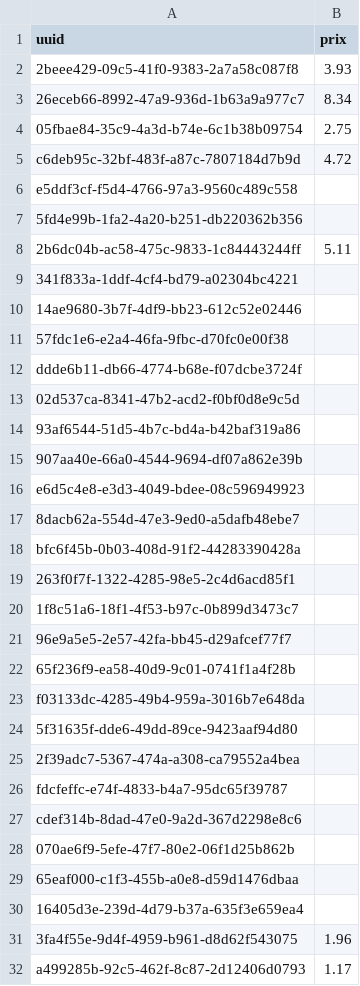
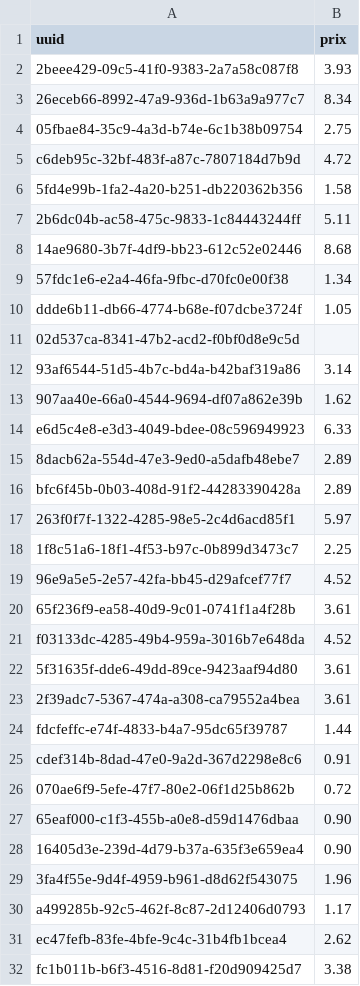
Before and after one commit to Gabriel-Desharnais/prixEpicerie, a CSV file: produitses.csv, drawn as a sheet; only a part is shown; the shorter side is filled out with more unchanged rows; the diff covers the shown part only.

```diff
--- a/produitses.csv
+++ b/produitses.csv
@@ -5,27 +5,25 @@ uuid,prix
 c6deb95c-32bf-483f-a87c-7807184d7b9d,4.72
-e5ddf3cf-f5d4-4766-97a3-9560c489c558,
-5fd4e99b-1fa2-4a20-b251-db220362b356,
+5fd4e99b-1fa2-4a20-b251-db220362b356,1.58
 2b6dc04b-ac58-475c-9833-1c84443244ff,5.11
-341f833a-1ddf-4cf4-bd79-a02304bc4221,
-14ae9680-3b7f-4df9-bb23-612c52e02446,
-57fdc1e6-e2a4-46fa-9fbc-d70fc0e00f38,
-ddde6b11-db66-4774-b68e-f07dcbe3724f,
+14ae9680-3b7f-4df9-bb23-612c52e02446,8.68
+57fdc1e6-e2a4-46fa-9fbc-d70fc0e00f38,1.34
+ddde6b11-db66-4774-b68e-f07dcbe3724f,1.05
 02d537ca-8341-47b2-acd2-f0bf0d8e9c5d,
-93af6544-51d5-4b7c-bd4a-b42baf319a86,
-907aa40e-66a0-4544-9694-df07a862e39b,
-e6d5c4e8-e3d3-4049-bdee-08c596949923,
-8dacb62a-554d-47e3-9ed0-a5dafb48ebe7,
-bfc6f45b-0b03-408d-91f2-44283390428a,
-263f0f7f-1322-4285-98e5-2c4d6acd85f1,
-1f8c51a6-18f1-4f53-b97c-0b899d3473c7,
-96e9a5e5-2e57-42fa-bb45-d29afcef77f7,
-65f236f9-ea58-40d9-9c01-0741f1a4f28b,
-f03133dc-4285-49b4-959a-3016b7e648da,
-5f31635f-dde6-49dd-89ce-9423aaf94d80,
-2f39adc7-5367-474a-a308-ca79552a4bea,
-fdcfeffc-e74f-4833-b4a7-95dc65f39787,
-cdef314b-8dad-47e0-9a2d-367d2298e8c6,
-070ae6f9-5efe-47f7-80e2-06f1d25b862b,
-65eaf000-c1f3-455b-a0e8-d59d1476dbaa,
-16405d3e-239d-4d79-b37a-635f3e659ea4,
+93af6544-51d5-4b7c-bd4a-b42baf319a86,3.14
+907aa40e-66a0-4544-9694-df07a862e39b,1.62
+e6d5c4e8-e3d3-4049-bdee-08c596949923,6.33
+8dacb62a-554d-47e3-9ed0-a5dafb48ebe7,2.89
+bfc6f45b-0b03-408d-91f2-44283390428a,2.89
+263f0f7f-1322-4285-98e5-2c4d6acd85f1,5.97
+1f8c51a6-18f1-4f53-b97c-0b899d3473c7,2.25
+96e9a5e5-2e57-42fa-bb45-d29afcef77f7,4.52
+65f236f9-ea58-40d9-9c01-0741f1a4f28b,3.61
+f03133dc-4285-49b4-959a-3016b7e648da,4.52
+5f31635f-dde6-49dd-89ce-9423aaf94d80,3.61
+2f39adc7-5367-474a-a308-ca79552a4bea,3.61
+fdcfeffc-e74f-4833-b4a7-95dc65f39787,1.44
+cdef314b-8dad-47e0-9a2d-367d2298e8c6,0.91
+070ae6f9-5efe-47f7-80e2-06f1d25b862b,0.72
+65eaf000-c1f3-455b-a0e8-d59d1476dbaa,0.90
+16405d3e-239d-4d79-b37a-635f3e659ea4,0.90
 3fa4f55e-9d4f-4959-b961-d8d62f543075,1.96
```
Also changed, not shown: 2 removed rows and 4 edited cells elsewhere in this file, productTable.csv.
